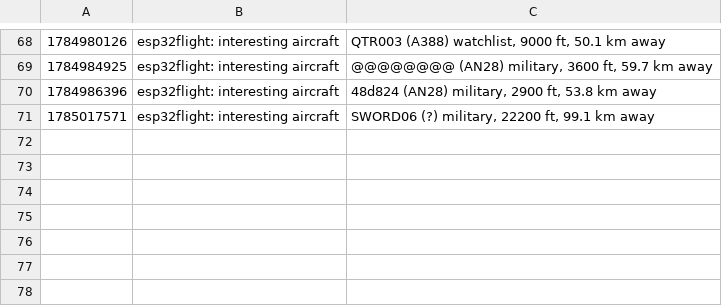
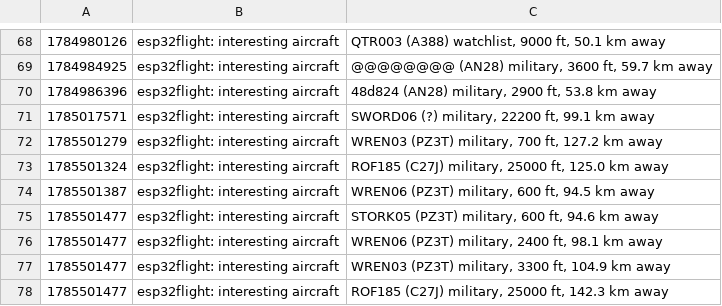
Before and after one commit to Ierlandfan/esp32flight, a TSV file: apkflight/assets/alerts.tsv, drawn as a sheet; only a part is shown, gaps mark what is left out.

```diff
--- a/apkflight/assets/alerts.tsv
+++ b/apkflight/assets/alerts.tsv
@@ -71 +71,8 @@
 1785017571	esp32flight: interesting aircraft	SWORD06 (?) military, 22200 ft, 99.1 km away
+1785501279	esp32flight: interesting aircraft	WREN03 (PZ3T) military, 700 ft, 127.2 km away
+1785501324	esp32flight: interesting aircraft	ROF185 (C27J) military, 25000 ft, 125.0 km away
+1785501387	esp32flight: interesting aircraft	WREN06 (PZ3T) military, 600 ft, 94.5 km away
+1785501477	esp32flight: interesting aircraft	STORK05 (PZ3T) military, 600 ft, 94.6 km away
+1785501477	esp32flight: interesting aircraft	WREN06 (PZ3T) military, 2400 ft, 98.1 km away
+1785501477	esp32flight: interesting aircraft	WREN03 (PZ3T) military, 3300 ft, 104.9 km away
+1785501477	esp32flight: interesting aircraft	ROF185 (C27J) military, 25000 ft, 142.3 km away
```
Also changed, not shown: apkflight/assets/obslog.tsv, 6 other files.
